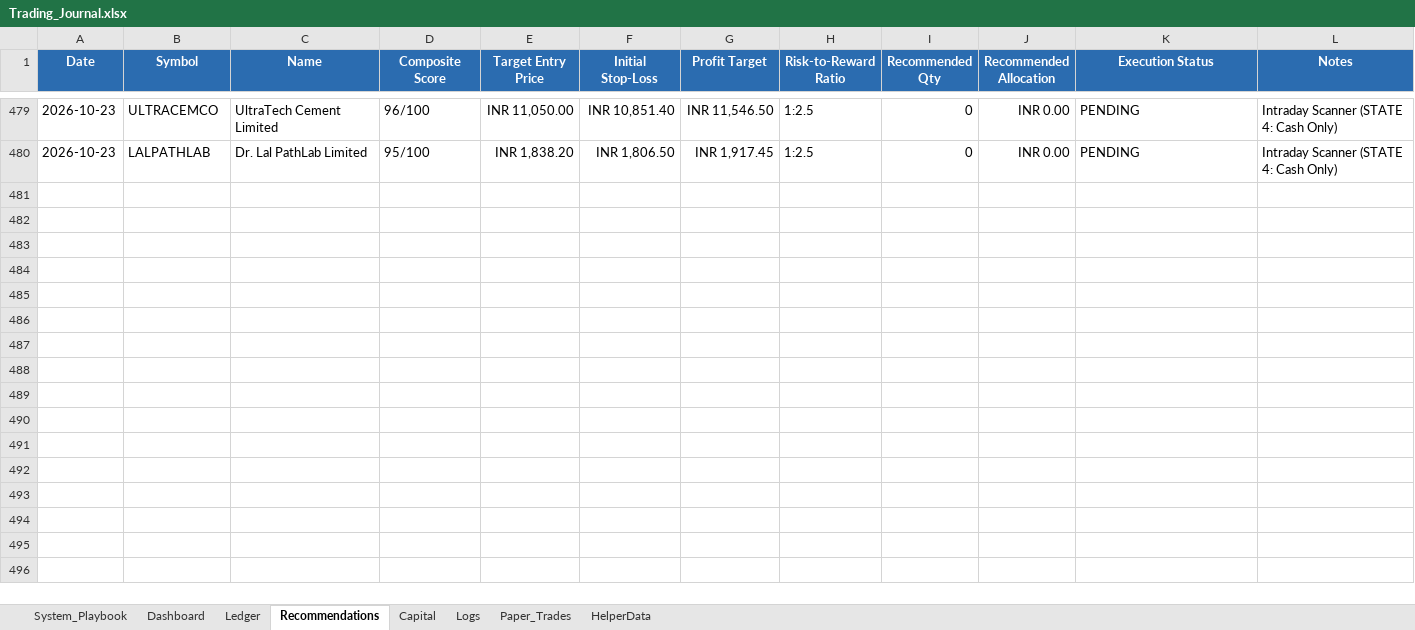
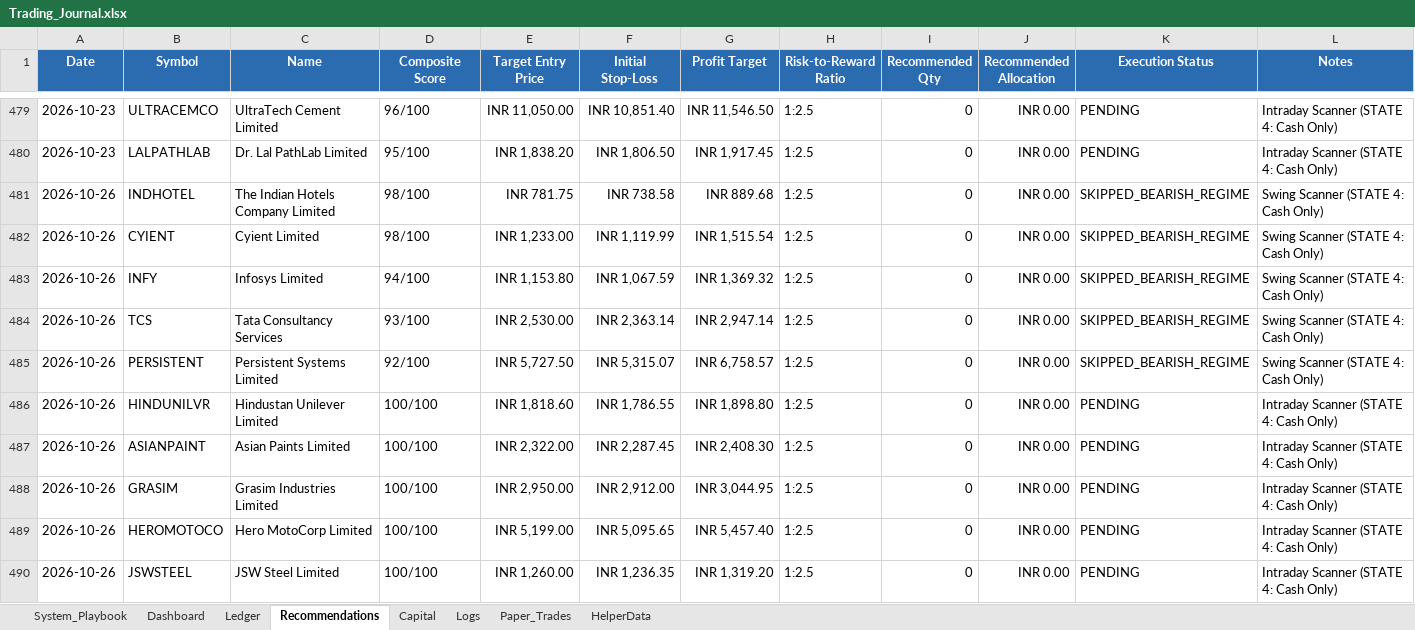
Before and after one commit to SyedTousifMasood/HalaalTrading, an Excel workbook: Trading_Journal.xlsx, sheet Recommendations, drawn as a sheet; only a part is shown, gaps mark what is left out; values as stored, in another font and other column widths than the file's, no borders; the diff names each change by its address in the sheet, - before the commit and + after, or states it on an @@ line.

```diff
--- a/Trading_Journal.xlsx (sheet Recommendations)
+++ b/Trading_Journal.xlsx (sheet Recommendations)
+row 481: 2026-10-26 | INDHOTEL | The Indian Hotels Company Limited | 98/100 | INR 781.75 | INR 738.58 | INR 889.68 | 1:2.5 | 0 | INR 0.00 | SKIPPED_BEARISH_REGIME | Swing Scanner (STATE 4: Cash Only)
+row 482: 2026-10-26 | CYIENT | Cyient Limited | 98/100 | INR 1,233.00 | INR 1,119.99 | INR 1,515.54 | 1:2.5 | 0 | INR 0.00 | SKIPPED_BEARISH_REGIME | Swing Scanner (STATE 4: Cash Only)
+row 483: 2026-10-26 | INFY | Infosys Limited | 94/100 | INR 1,153.80 | INR 1,067.59 | INR 1,369.32 | 1:2.5 | 0 | INR 0.00 | SKIPPED_BEARISH_REGIME | Swing Scanner (STATE 4: Cash Only)
+row 484: 2026-10-26 | TCS | Tata Consultancy Services | 93/100 | INR 2,530.00 | INR 2,363.14 | INR 2,947.14 | 1:2.5 | 0 | INR 0.00 | SKIPPED_BEARISH_REGIME | Swing Scanner (STATE 4: Cash Only)
+row 485: 2026-10-26 | PERSISTENT | Persistent Systems Limited | 92/100 | INR 5,727.50 | INR 5,315.07 | INR 6,758.57 | 1:2.5 | 0 | INR 0.00 | SKIPPED_BEARISH_REGIME | Swing Scanner (STATE 4: Cash Only)
+row 486: 2026-10-26 | HINDUNILVR | Hindustan Unilever Limited | 100/100 | INR 1,818.60 | INR 1,786.55 | INR 1,898.80 | 1:2.5 | 0 | INR 0.00 | PENDING | Intraday Scanner (STATE 4: Cash Only)
+row 487: 2026-10-26 | ASIANPAINT | Asian Paints Limited | 100/100 | INR 2,322.00 | INR 2,287.45 | INR 2,408.30 | 1:2.5 | 0 | INR 0.00 | PENDING | Intraday Scanner (STATE 4: Cash Only)
+row 488: 2026-10-26 | GRASIM | Grasim Industries Limited | 100/100 | INR 2,950.00 | INR 2,912.00 | INR 3,044.95 | 1:2.5 | 0 | INR 0.00 | PENDING | Intraday Scanner (STATE 4: Cash Only)
+row 489: 2026-10-26 | HEROMOTOCO | Hero MotoCorp Limited | 100/100 | INR 5,199.00 | INR 5,095.65 | INR 5,457.40 | 1:2.5 | 0 | INR 0.00 | PENDING | Intraday Scanner (STATE 4: Cash Only)
+row 490: 2026-10-26 | JSWSTEEL | JSW Steel Limited | 100/100 | INR 1,260.00 | INR 1,236.35 | INR 1,319.20 | 1:2.5 | 0 | INR 0.00 | PENDING | Intraday Scanner (STATE 4: Cash Only)
```
Also changed, not shown: sheet Dashboard, charts or pictures, 2 other files.
